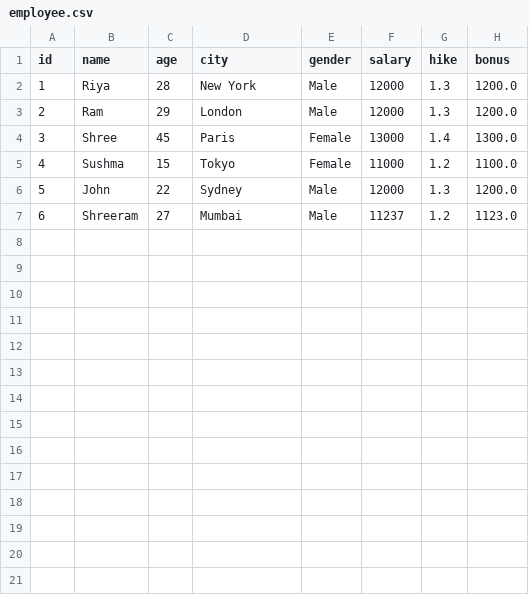
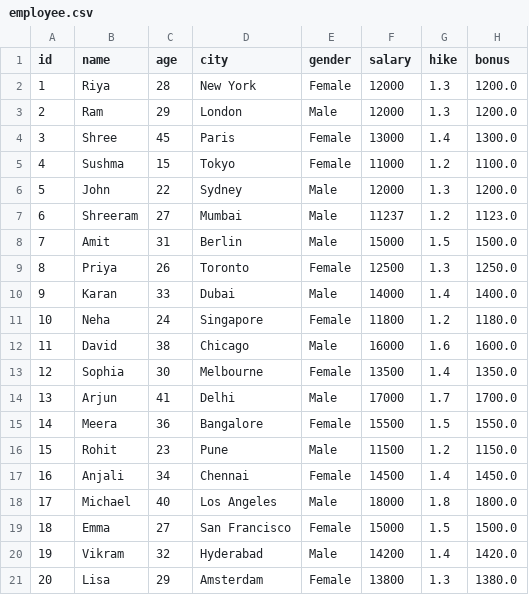
Before and after one commit to shreeramparab/Data-Analytics-Study-Material-, a CSV file: pandas/employee.csv, drawn as a sheet; the diff names each change by its address in the sheet, - before the commit and + after, or states it on an @@ line.

```diff
--- a/pandas/employee.csv
+++ b/pandas/employee.csv
-E2 (gender): Male
+E2 (gender): Female
+row 8: 7 | Amit | 31 | Berlin | Male | 15000 | 1.5 | 1500.0
+row 9: 8 | Priya | 26 | Toronto | Female | 12500 | 1.3 | 1250.0
+row 10: 9 | Karan | 33 | Dubai | Male | 14000 | 1.4 | 1400.0
+row 11: 10 | Neha | 24 | Singapore | Female | 11800 | 1.2 | 1180.0
+row 12: 11 | David | 38 | Chicago | Male | 16000 | 1.6 | 1600.0
+row 13: 12 | Sophia | 30 | Melbourne | Female | 13500 | 1.4 | 1350.0
+row 14: 13 | Arjun | 41 | Delhi | Male | 17000 | 1.7 | 1700.0
+row 15: 14 | Meera | 36 | Bangalore | Female | 15500 | 1.5 | 1550.0
+row 16: 15 | Rohit | 23 | Pune | Male | 11500 | 1.2 | 1150.0
+row 17: 16 | Anjali | 34 | Chennai | Female | 14500 | 1.4 | 1450.0
+row 18: 17 | Michael | 40 | Los Angeles | Male | 18000 | 1.8 | 1800.0
+row 19: 18 | Emma | 27 | San Francisco | Female | 15000 | 1.5 | 1500.0
+row 20: 19 | Vikram | 32 | Hyderabad | Male | 14200 | 1.4 | 1420.0
+row 21: 20 | Lisa | 29 | Amsterdam | Female | 13800 | 1.3 | 1380.0
```
Also changed, not shown: 3 other files.
